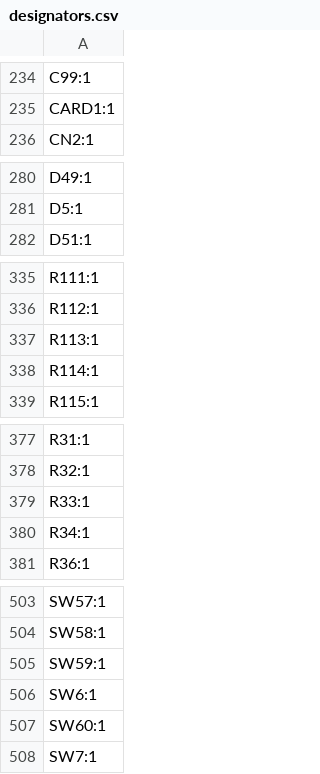
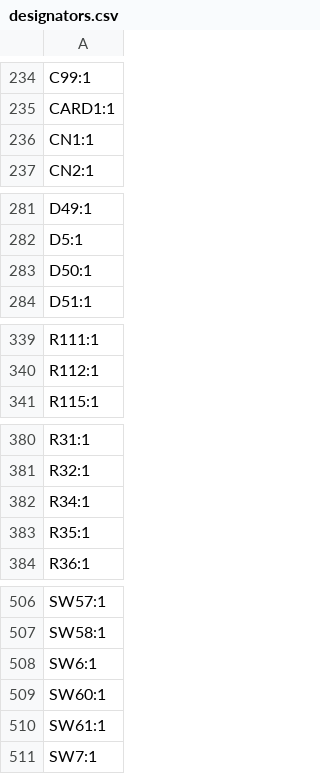
Before and after one commit to Sojoooo/OM-GOD, a CSV file: hardware/production/designators.csv, drawn as a sheet; only a part is shown, gaps mark what is left out; removed rows and columns are numbered as before the commit, all else as after; the diff covers the shown part only; the diff names each change by its address in the sheet, - before the commit and + after, or states it on an @@ line.

```diff
--- a/hardware/production/designators.csv
+++ b/hardware/production/designators.csv
+row 236: CN1:1
+row 283: D50:1
-row 337: R113:1
-row 338: R114:1
-row 379: R33:1
+row 383: R35:1
-row 505: SW59:1
+row 510: SW61:1
```
Also changed, not shown: 3 added rows elsewhere in this file, hardware/production/bom.csv, hardware/production/positions.csv, 8 other files.
